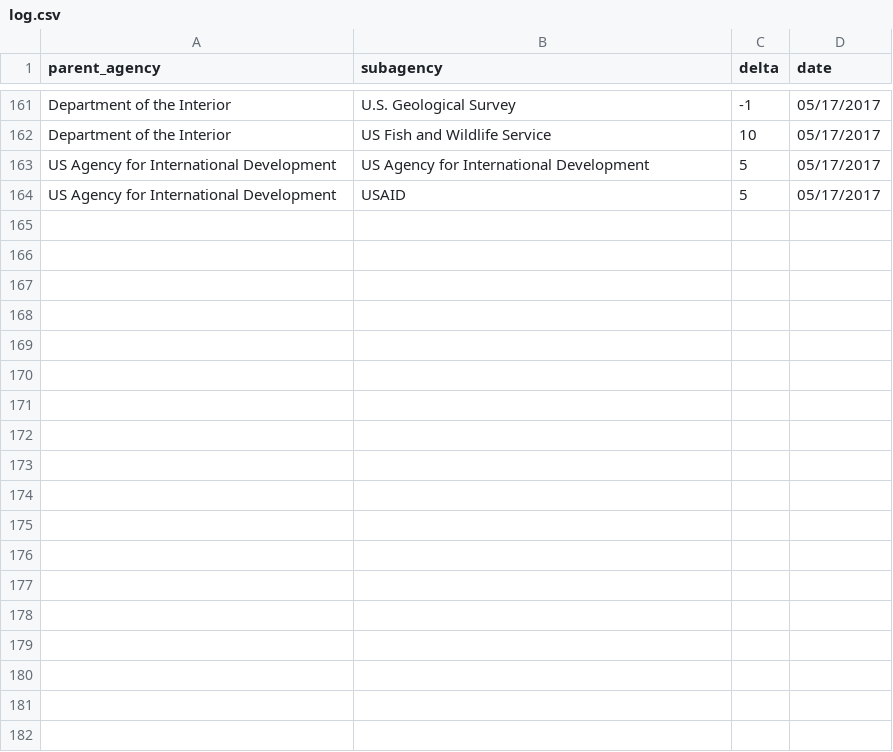
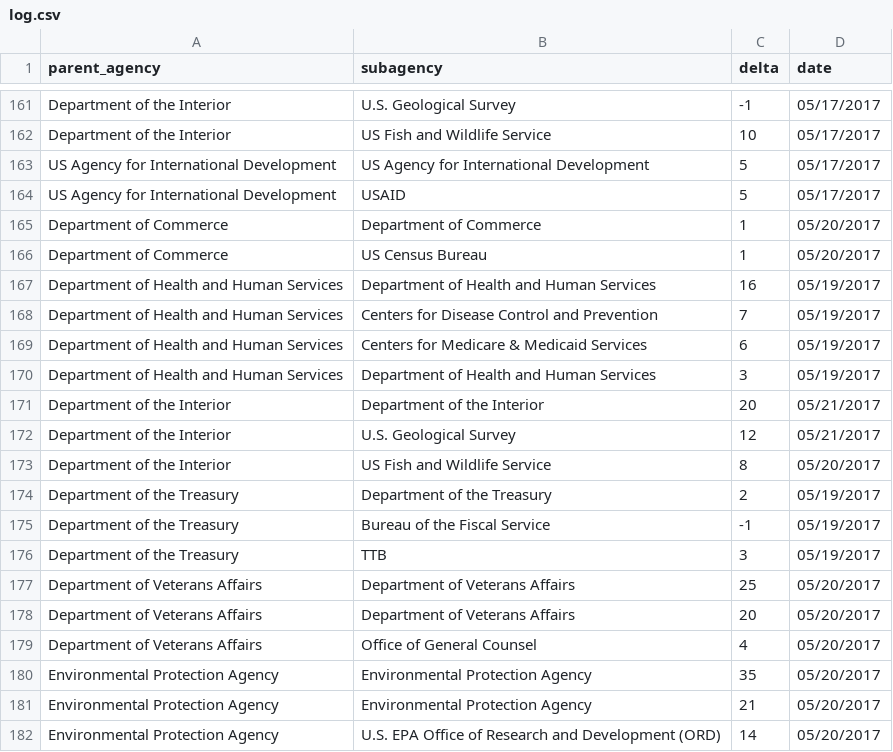
Before and after one commit to hancush/eyeball, a CSV file: output/log.csv, drawn as a sheet; only a part is shown, gaps mark what is left out; the diff names each change by its address in the sheet, - before the commit and + after, or states it on an @@ line.

```diff
--- a/output/log.csv
+++ b/output/log.csv
+row 165: Department of Commerce | Department of Commerce | 1 | 05/20/2017
+row 166: Department of Commerce | US Census Bureau | 1 | 05/20/2017
+row 167: Department of Health and Human Services | Department of Health and Human Services | 16 | 05/19/2017
+row 168: Department of Health and Human Services | Centers for Disease Control and Prevention | 7 | 05/19/2017
+row 169: Department of Health and Human Services | Centers for Medicare & Medicaid Services | 6 | 05/19/2017
+row 170: Department of Health and Human Services | Department of Health and Human Services | 3 | 05/19/2017
+row 171: Department of the Interior | Department of the Interior | 20 | 05/21/2017
+row 172: Department of the Interior | U.S. Geological Survey | 12 | 05/21/2017
+row 173: Department of the Interior | US Fish and Wildlife Service | 8 | 05/20/2017
+row 174: Department of the Treasury | Department of the Treasury | 2 | 05/19/2017
+row 175: Department of the Treasury | Bureau of the Fiscal Service | -1 | 05/19/2017
+row 176: Department of the Treasury | TTB | 3 | 05/19/2017
+row 177: Department of Veterans Affairs | Department of Veterans Affairs | 25 | 05/20/2017
+row 178: Department of Veterans Affairs | Department of Veterans Affairs | 20 | 05/20/2017
+row 179: Department of Veterans Affairs | Office of General Counsel | 4 | 05/20/2017
+row 180: Environmental Protection Agency | Environmental Protection Agency | 35 | 05/20/2017
+row 181: Environmental Protection Agency | Environmental Protection Agency | 21 | 05/20/2017
+row 182: Environmental Protection Agency | U.S. EPA Office of Research and Development (ORD) | 14 | 05/20/2017
```
Also changed, not shown: archive.csv, output/churn_summary.csv.
